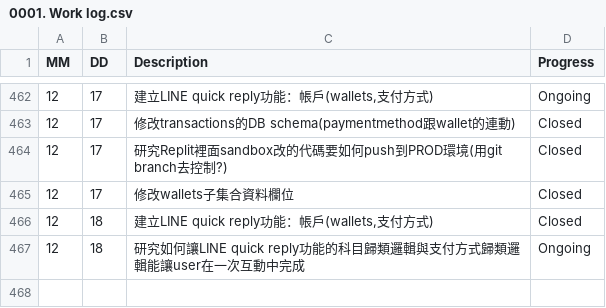
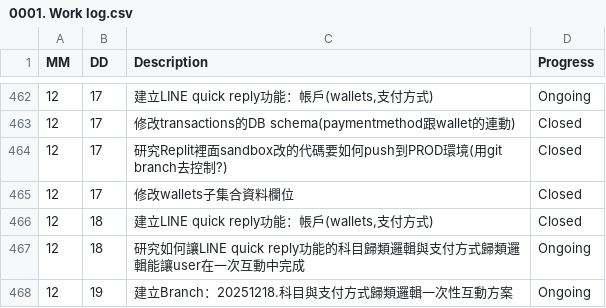
Before and after one commit to AustinLiao69/Project-LCAS-Sandbox, a CSV file: 00. Master_Project document/0001. Work log.csv, drawn as a sheet; only a part is shown, gaps mark what is left out; the diff names each change by its address in the sheet, - before the commit and + after, or states it on an @@ line.

Commit message:
ok

```diff
--- a/00. Master_Project document/0001. Work log.csv
+++ b/00. Master_Project document/0001. Work log.csv
+row 468: 12 | 19 | 建立Branch：20251218.科目與支付方式歸類邏輯一次性互動方案 | Ongoing
```
